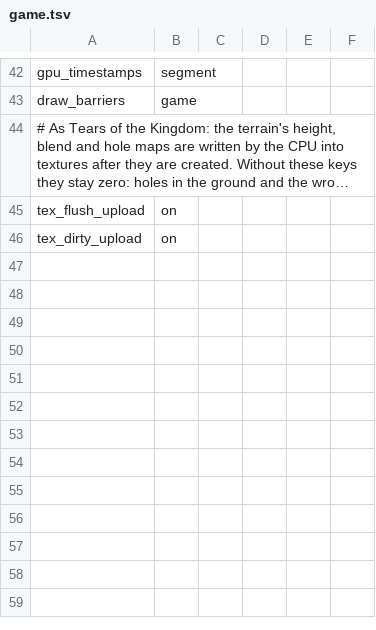
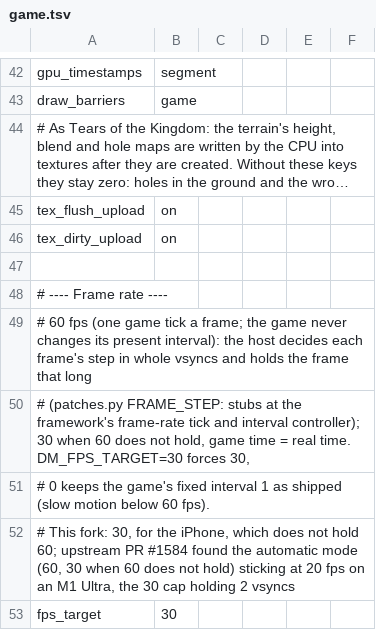
Before and after one commit to john62036203-ops/NXNativeWindows, a TSV file: dm/games/0400486024DEC000/game.tsv, drawn as a sheet; only a part is shown, gaps mark what is left out; long unchanged cells end in …; the diff names each change by its address in the sheet, - before the commit and + after, or states it on an @@ line.

```diff
--- a/dm/games/0400486024DEC000/game.tsv
+++ b/dm/games/0400486024DEC000/game.tsv
+row 47: (empty)
+row 48: # ---- Frame rate ----
+row 49: # 60 fps (one game tick a frame; the game never changes its present interval): the host decides each frame's step in whole vsyncs and holds the frame that long
+row 50: # (patches.py FRAME_STEP: stubs at the framework's frame-rate tick and interval controller); 30 when 60 does not hold, game time = real time. DM_FPS_TARGET=30 forces 30,
+row 51: # 0 keeps the game's fixed interval 1 as shipped (slow motion below 60 fps).
+row 52: # This fork: 30, for the iPhone, which does not hold 60; upstream PR #1584 found the automatic mode (60, 30 when 60 does not hold) sticking at 20 fps on an M1 Ultra, the 30 cap holding 2 vsyncs
+row 53: fps_target | 30
```
Also changed, not shown: 1 other file.
